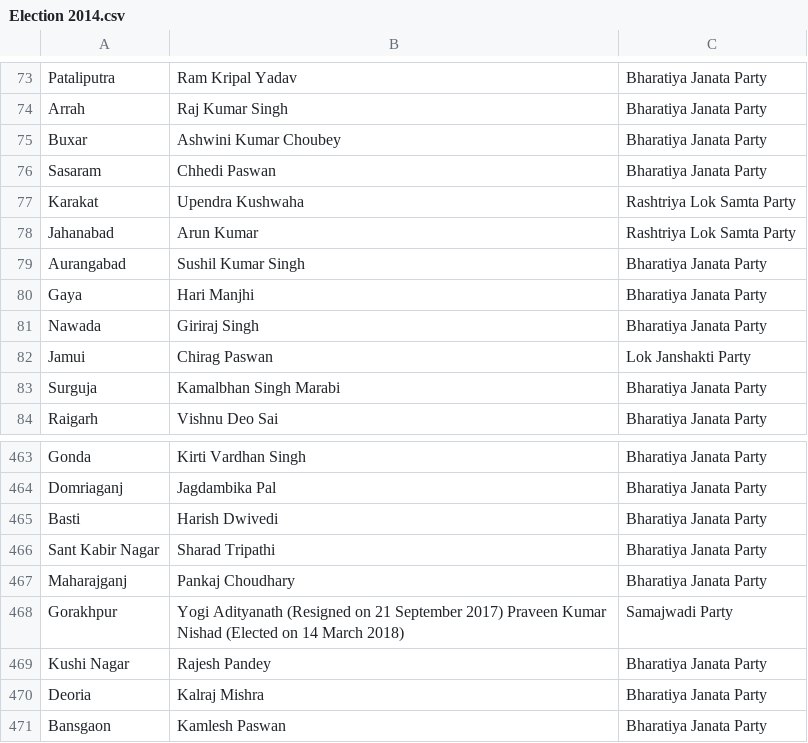
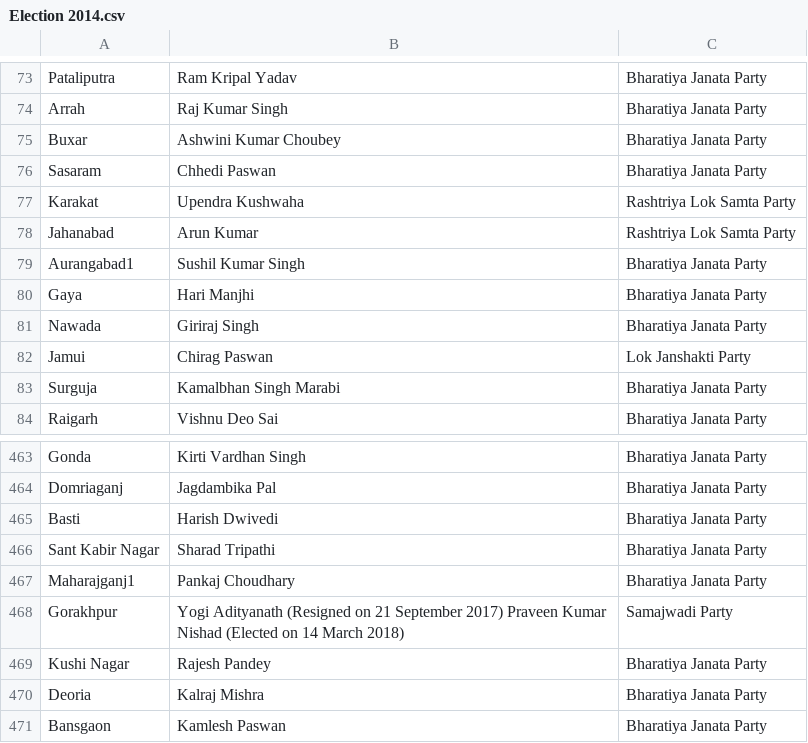
Before and after one commit to catrawalkar/catrawalkar.github.io, a CSV file: svgMap/new/assets/csv/Election 2014.csv, drawn as a sheet; only a part is shown, gaps mark what is left out.

```diff
--- a/svgMap/new/assets/csv/Election 2014.csv
+++ b/svgMap/new/assets/csv/Election 2014.csv
@@ -78,3 +78,3 @@ Karakat,Upendra Kushwaha,Rashtriya Lok Samta Party
 Jahanabad,Arun Kumar,Rashtriya Lok Samta Party
-Aurangabad,Sushil Kumar Singh,Bharatiya Janata Party
+Aurangabad1,Sushil Kumar Singh,Bharatiya Janata Party
 Gaya,Hari Manjhi,Bharatiya Janata Party
@@ -466,3 +466,3 @@ Basti,Harish Dwivedi,Bharatiya Janata Party
 Sant Kabir Nagar,Sharad Tripathi,Bharatiya Janata Party
-Maharajganj,Pankaj Choudhary,Bharatiya Janata Party
+Maharajganj1,Pankaj Choudhary,Bharatiya Janata Party
 Gorakhpur,Yogi Adityanath (Resigned on 21 September 2017) Praveen Kumar Nishad (Elected on 14 March 2018),Samajwadi Party
```
Also changed, not shown: svgMap/new/assets/csv/partyWise.csv, 7 other files.
